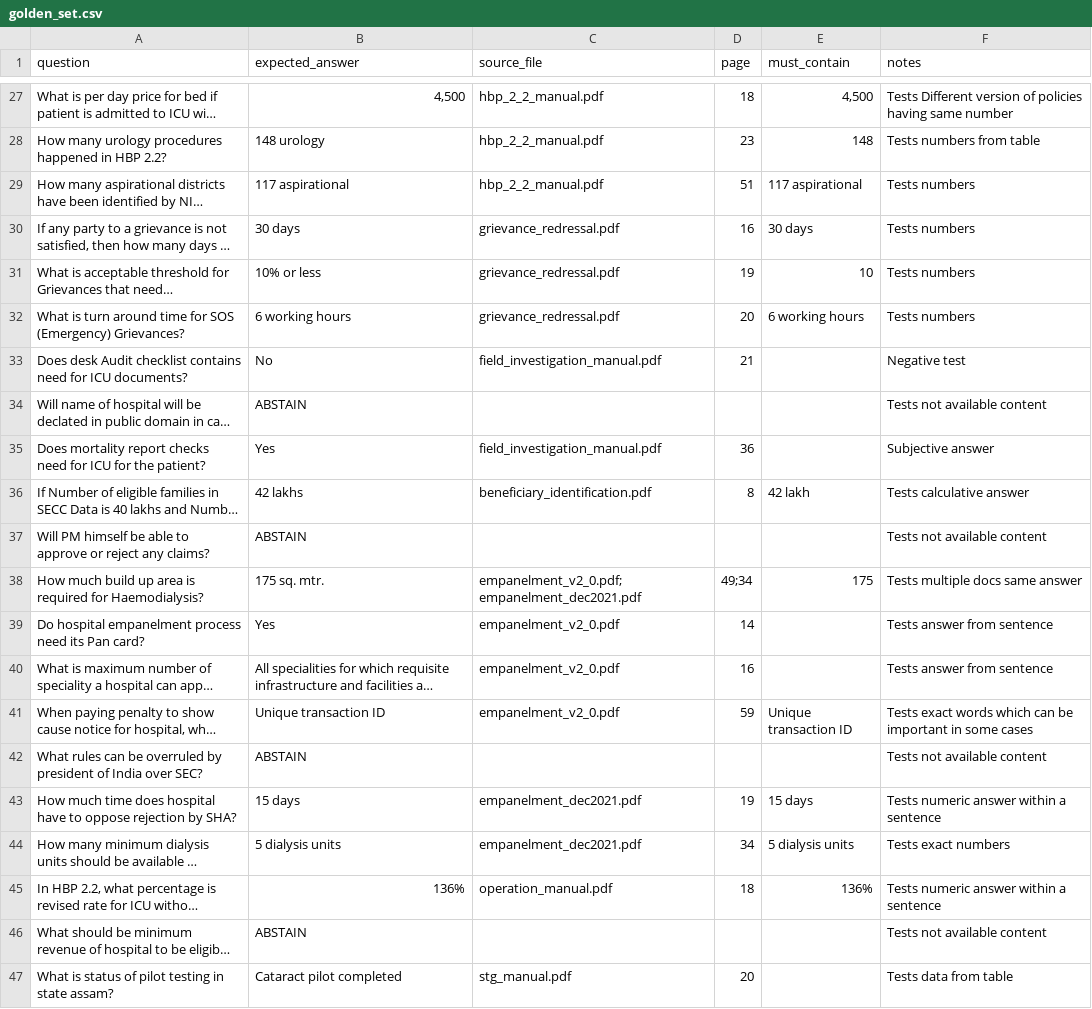
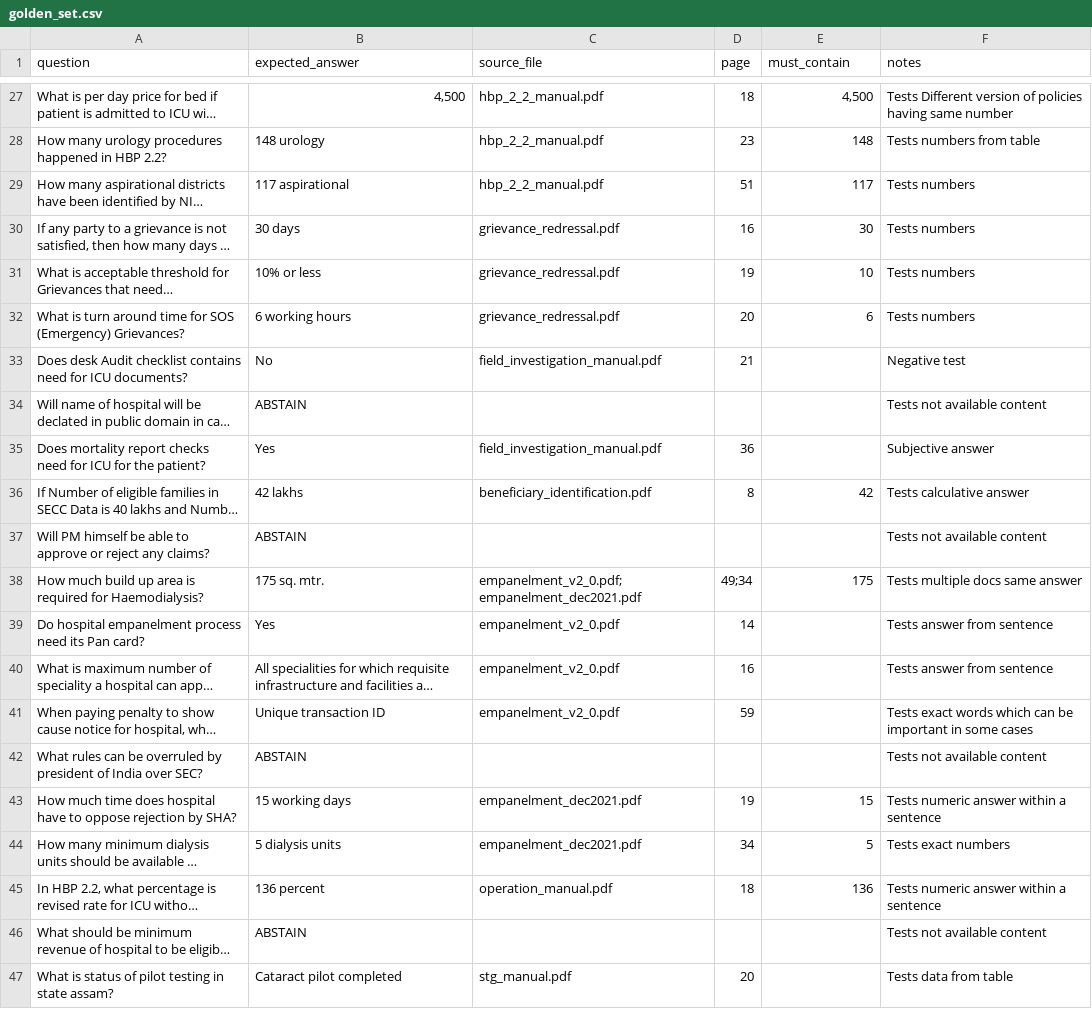
Before and after one commit to patelsagar2611/rag-ayushman, a CSV file: eval/golden_set.csv, drawn as a sheet; only a part is shown, gaps mark what is left out; long unchanged cells end in …; the diff covers the shown part only; the diff names each change by its address in the sheet, - before the commit and + after, or states it on an @@ line.

```diff
--- a/eval/golden_set.csv
+++ b/eval/golden_set.csv
-E29 (must_contain): 117 aspirational
+E29 (must_contain): 117
-E30 (must_contain): 30 days
+E30 (must_contain): 30
-E32 (must_contain): 6 working hours
+E32 (must_contain): 6
-E36 (must_contain): 42 lakh
+E36 (must_contain): 42
-E41 (must_contain): Unique transaction ID
+E41 (must_contain): (empty)
-B43 (expected_answer): 15 days
+B43 (expected_answer): 15 working days
-E43 (must_contain): 15 days
+E43 (must_contain): 15
-E44 (must_contain): 5 dialysis units
+E44 (must_contain): 5
-B45 (expected_answer): 136%
+B45 (expected_answer): 136 percent
-E45 (must_contain): 136%
+E45 (must_contain): 136
```
Also changed, not shown: 13 added rows and 15 edited cells elsewhere in this file, 20 other files.
